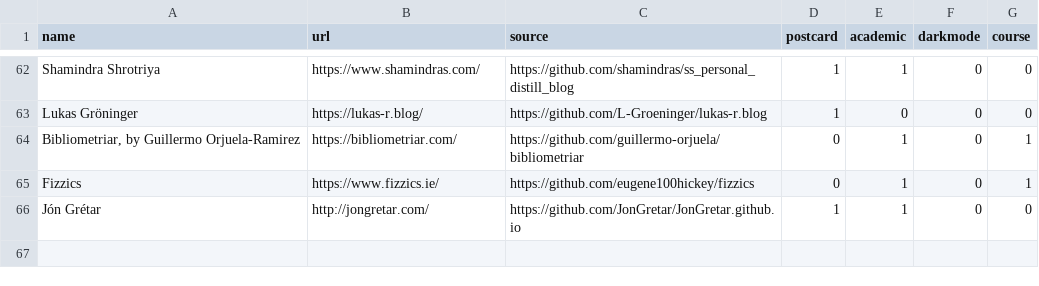
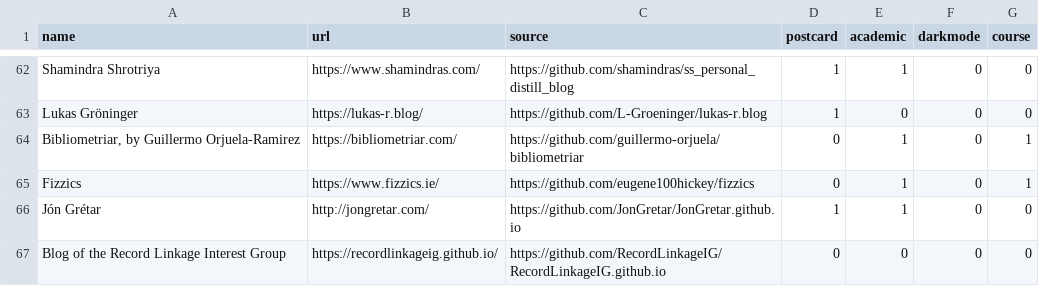
Before and after one commit to jhelvy/distillery, a CSV file: sites.csv, drawn as a sheet; only a part is shown, gaps mark what is left out; the diff names each change by its address in the sheet, - before the commit and + after, or states it on an @@ line.

Commit message:
Added RLIG blog, closes #84

```diff
--- a/sites.csv
+++ b/sites.csv
+row 67: Blog of the Record Linkage Interest Group | https://recordlinkageig.github.io/ | https://github.com/RecordLinkageIG/RecordLinkageIG.github.io | 0 | 0 | 0 | 0
```
